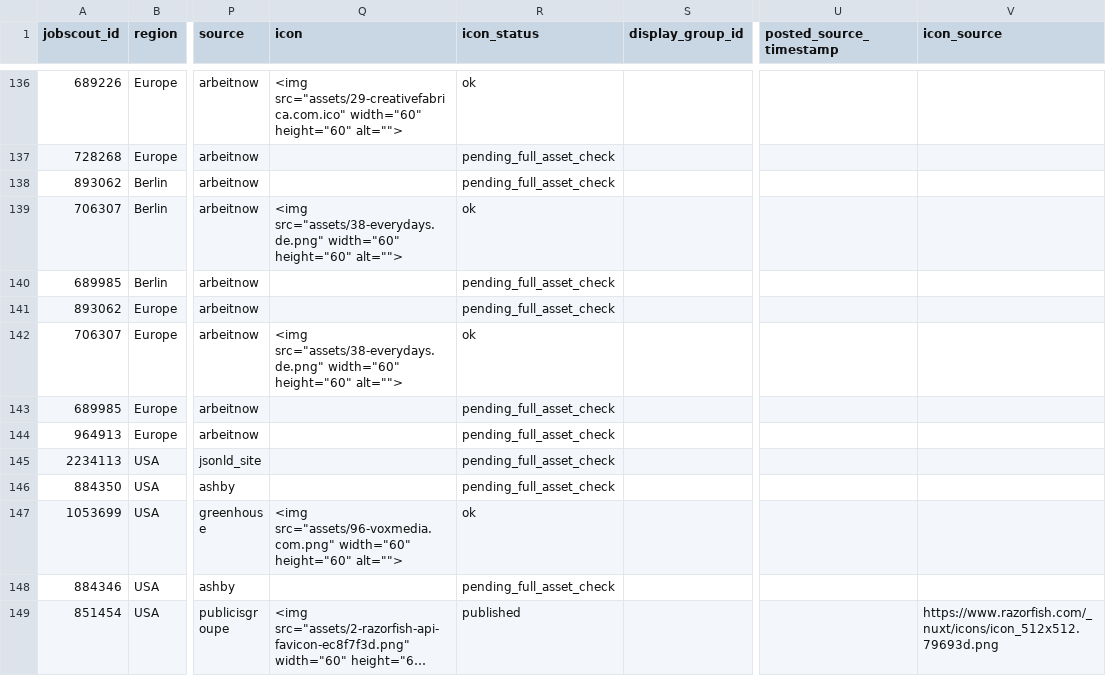
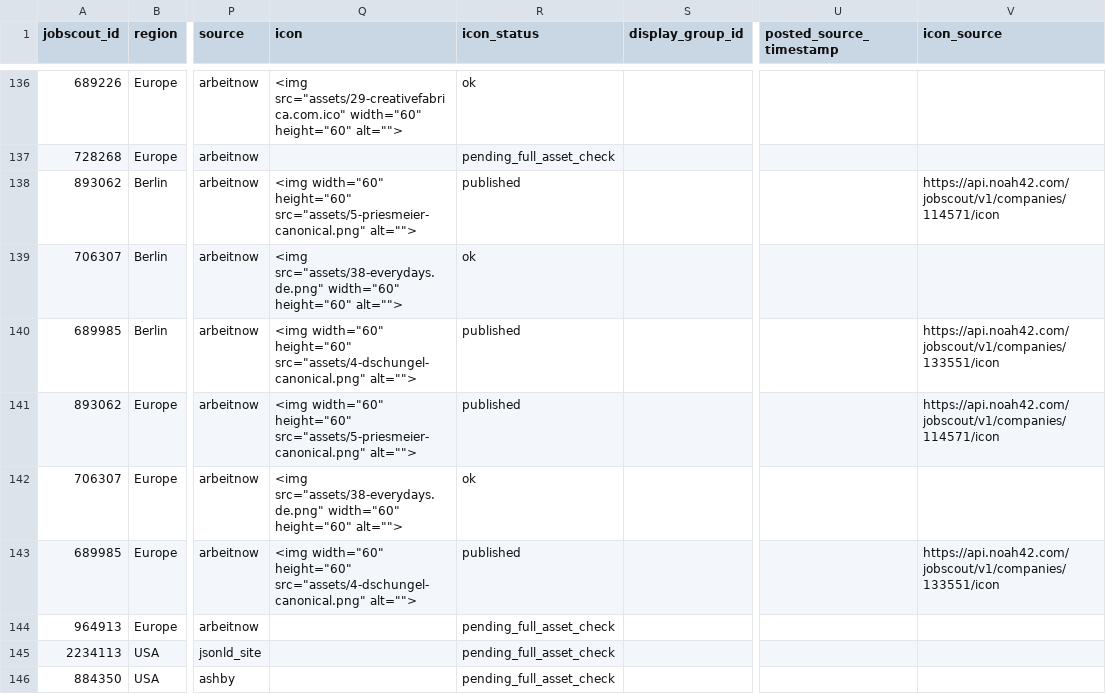
Before and after one commit to noah-42/video-editor-jobs, a CSV file: data/jobs.csv, drawn as a sheet; only a part is shown, gaps mark what is left out; the shorter side is filled out with more unchanged rows; long unchanged cells end in …; the diff names each change by its address in the sheet, - before the commit and + after, or states it on an @@ line.

Commit message:
Update jobs.csv

```diff
--- a/data/jobs.csv
+++ b/data/jobs.csv
-Q138 (icon): (empty)
+Q138 (icon): <img width="60" height="60" src="assets/5-priesmeier-canonical.png" alt="">
-R138 (icon_status): pending_full_asset_check
+R138 (icon_status): published
-V138 (icon_source): (empty)
+V138 (icon_source): https://api.noah42.com/jobscout/v1/companies/114571/icon
-Q140 (icon): (empty)
+Q140 (icon): <img width="60" height="60" src="assets/4-dschungel-canonical.png" alt="">
-R140:R141 (icon_status): pending_full_asset_check
+R140:R141 (icon_status): published
-V140 (icon_source): (empty)
+V140 (icon_source): https://api.noah42.com/jobscout/v1/companies/133551/icon
-Q141 (icon): (empty)
+Q141 (icon): <img width="60" height="60" src="assets/5-priesmeier-canonical.png" alt="">
-V141 (icon_source): (empty)
+V141 (icon_source): https://api.noah42.com/jobscout/v1/companies/114571/icon
-Q143 (icon): (empty)
+Q143 (icon): <img width="60" height="60" src="assets/4-dschungel-canonical.png" alt="">
-R143 (icon_status): pending_full_asset_check
+R143 (icon_status): published
-V143 (icon_source): (empty)
+V143 (icon_source): https://api.noah42.com/jobscout/v1/companies/133551/icon
```
